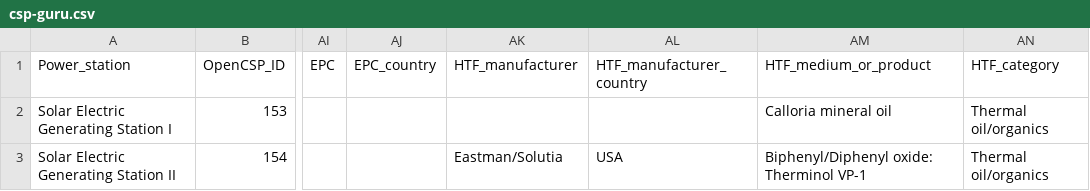
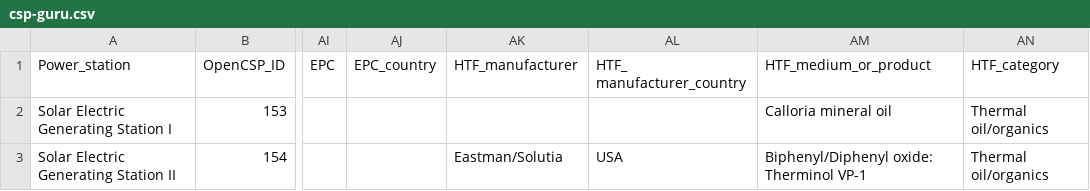
Before and after one commit to repolicy/csp-guru, a CSV file: csp-guru/csp-guru.csv, drawn as a sheet; only a part is shown, gaps mark what is left out; the diff names each change by its address in the sheet, - before the commit and + after, or states it on an @@ line.

```diff
--- a/csp-guru/csp-guru.csv
+++ b/csp-guru/csp-guru.csv
-AL1: HTF_manufacturer_country
+AL1: HTF_ manufacturer_country
```
Also changed, not shown: 1 other file.
